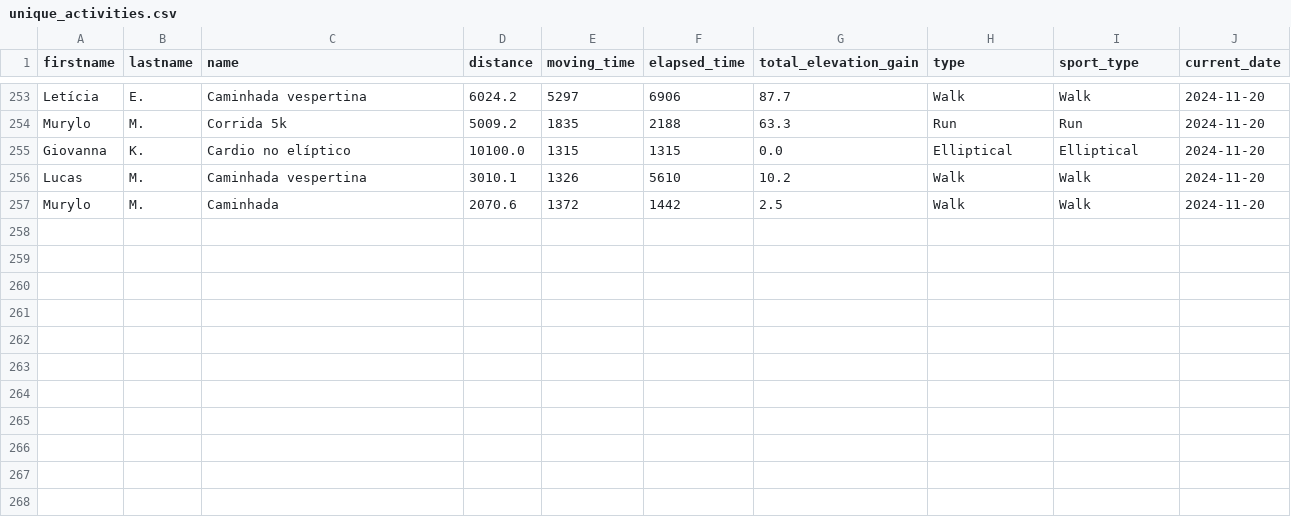
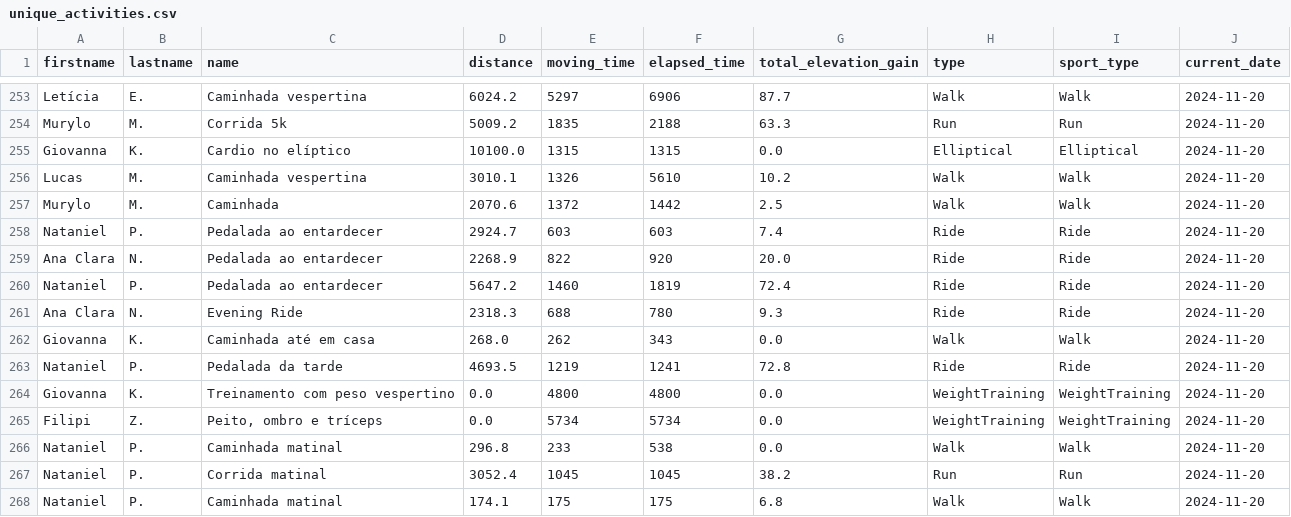
Before and after one commit to test7373/python-strava-champion, a CSV file: unique_activities.csv, drawn as a sheet; only a part is shown, gaps mark what is left out; the diff names each change by its address in the sheet, - before the commit and + after, or states it on an @@ line.

```diff
--- a/unique_activities.csv
+++ b/unique_activities.csv
+row 258: Nataniel | P. | Pedalada ao entardecer | 2924.7 | 603 | 603 | 7.4 | Ride | Ride | 2024-11-20
+row 259: Ana Clara | N. | Pedalada ao entardecer | 2268.9 | 822 | 920 | 20.0 | Ride | Ride | 2024-11-20
+row 260: Nataniel | P. | Pedalada ao entardecer | 5647.2 | 1460 | 1819 | 72.4 | Ride | Ride | 2024-11-20
+row 261: Ana Clara | N. | Evening Ride | 2318.3 | 688 | 780 | 9.3 | Ride | Ride | 2024-11-20
+row 262: Giovanna | K. | Caminhada até em casa | 268.0 | 262 | 343 | 0.0 | Walk | Walk | 2024-11-20
+row 263: Nataniel | P. | Pedalada da tarde | 4693.5 | 1219 | 1241 | 72.8 | Ride | Ride | 2024-11-20
+row 264: Giovanna | K. | Treinamento com peso vespertino | 0.0 | 4800 | 4800 | 0.0 | WeightTraining | WeightTraining | 2024-11-20
+row 265: Filipi | Z. | Peito, ombro e tríceps | 0.0 | 5734 | 5734 | 0.0 | WeightTraining | WeightTraining | 2024-11-20
+row 266: Nataniel | P. | Caminhada matinal | 296.8 | 233 | 538 | 0.0 | Walk | Walk | 2024-11-20
+row 267: Nataniel | P. | Corrida matinal | 3052.4 | 1045 | 1045 | 38.2 | Run | Run | 2024-11-20
+row 268: Nataniel | P. | Caminhada matinal | 174.1 | 175 | 175 | 6.8 | Walk | Walk | 2024-11-20
```
Also changed, not shown: participant_scores_with_details.csv, unique_activities_old.csv, 1 other file.
